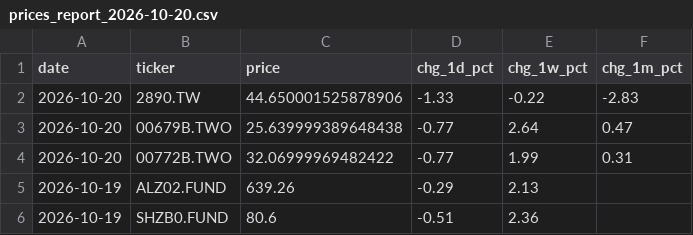
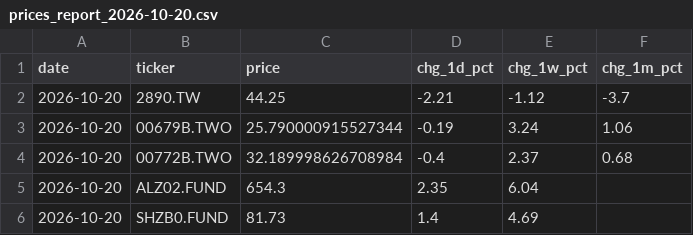
Before and after one commit to tsailikuang/tw-daily-price-fetch, a CSV file: daily_reports/prices_report_2026-10-20.csv, drawn as a sheet.

```diff
--- a/daily_reports/prices_report_2026-10-20.csv
+++ b/daily_reports/prices_report_2026-10-20.csv
@@ -1,6 +1,6 @@
 date,ticker,price,chg_1d_pct,chg_1w_pct,chg_1m_pct
-2026-10-20,2890.TW,44.650001525878906,-1.33,-0.22,-2.83
-2026-10-20,00679B.TWO,25.639999389648438,-0.77,2.64,0.47
-2026-10-20,00772B.TWO,32.06999969482422,-0.77,1.99,0.31
-2026-10-19,ALZ02.FUND,639.26,-0.29,2.13,
-2026-10-19,SHZB0.FUND,80.6,-0.51,2.36,
+2026-10-20,2890.TW,44.25,-2.21,-1.12,-3.7
+2026-10-20,00679B.TWO,25.790000915527344,-0.19,3.24,1.06
+2026-10-20,00772B.TWO,32.189998626708984,-0.4,2.37,0.68
+2026-10-20,ALZ02.FUND,654.3,2.35,6.04,
+2026-10-20,SHZB0.FUND,81.73,1.4,4.69,
```
